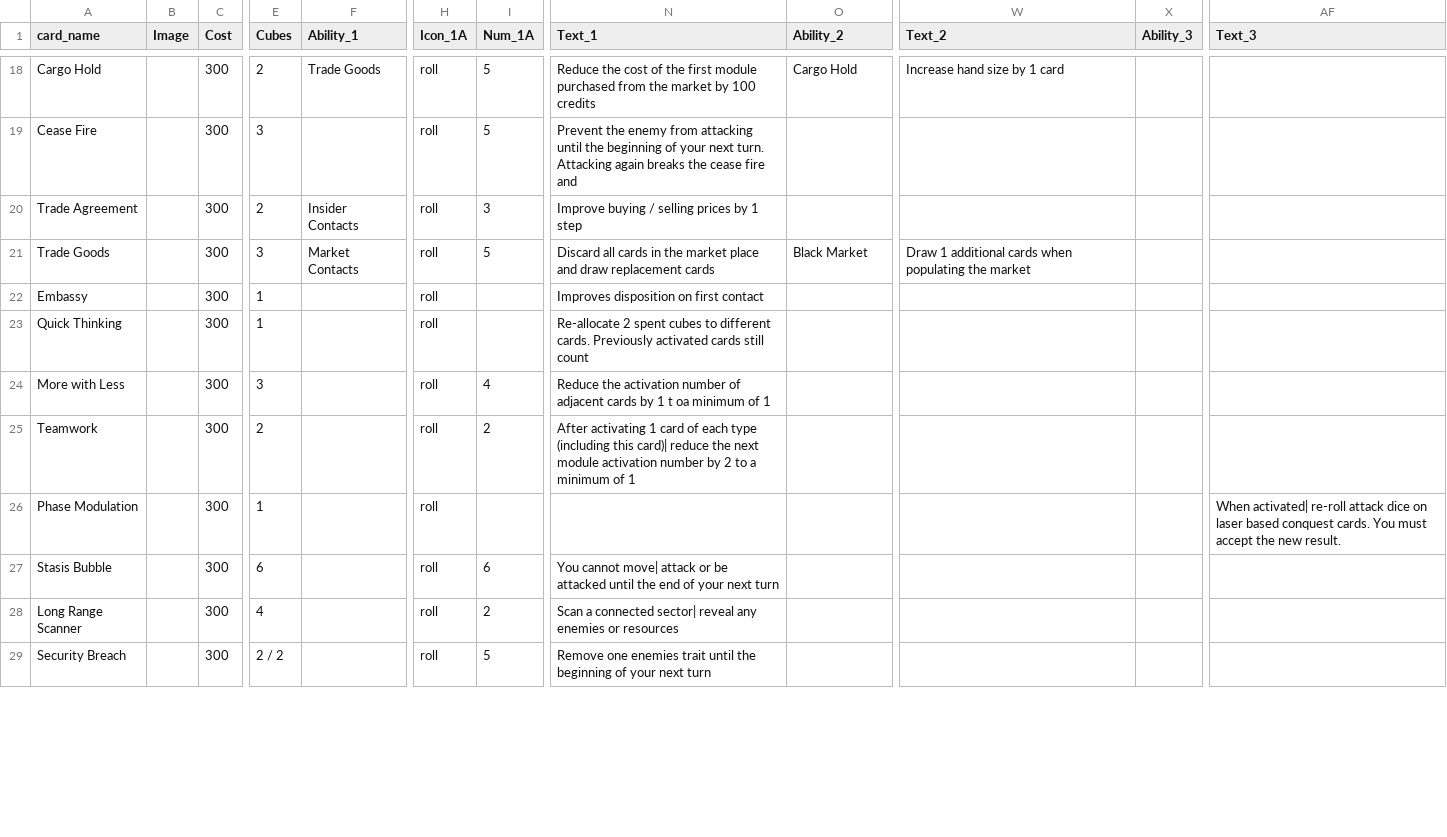
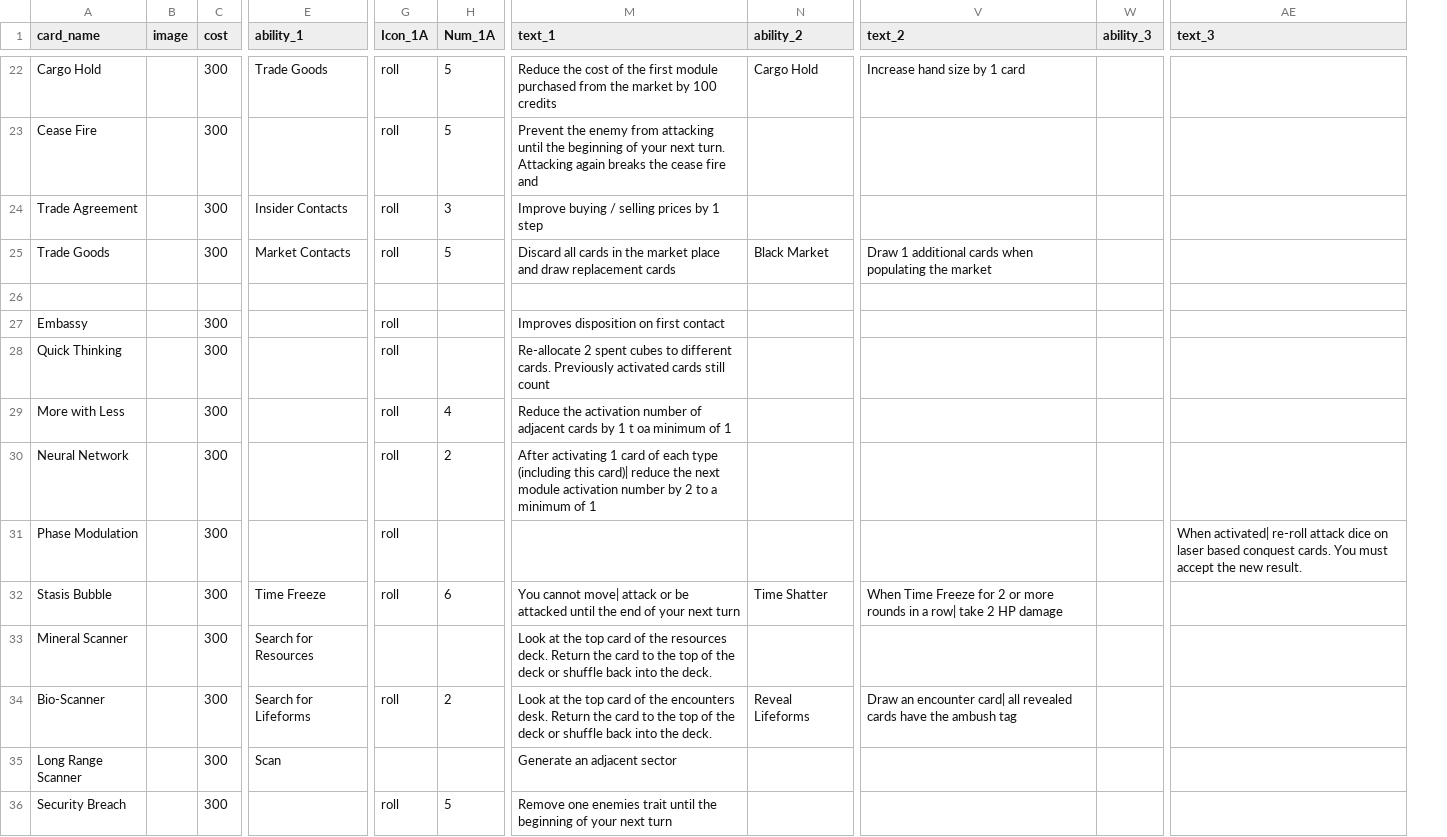
Before and after one commit to Kazagha/Space_Exploration_Game, a CSV file: _card.csv, drawn as a sheet; only a part is shown, gaps mark what is left out; removed rows and columns are numbered as before the commit, all else as after; rows hold the shown columns only; the diff covers the shown part only; the diff names each change by its address in the sheet, - before the commit and + after, or states it on an @@ line.

```diff
--- a/_card.csv
+++ b/_card.csv
-column B (Image), empty
+column B (image), empty
-column E (Cubes), rows 18-29: 2 | 3 | 2 | 3 | 1 | 1 | 3 | 2 | 1 | 6 | 4 | 2 / 2
-column F (Ability_1), rows 18-21: Trade Goods |  | Insider Contacts | Market Contacts
+column E (ability_1), rows 22-25: Trade Goods |  | Insider Contacts | Market Contacts; row 32: Time Freeze; row 35: Scan
-C1: Cost
+C1: cost
-M1: Text_1
+M1: text_1
-N1: Ability_2
+N1: ability_2
-V1: Text_2
+V1: text_2
-W1: Ability_3
+W1: ability_3
-AE1: Text_3
+AE1: text_3
+row 26: (empty)
-A30 (card_name): Teamwork
+A30 (card_name): Neural Network
-N32 (ability_2): (empty)
+N32 (ability_2): Time Shatter
-V32 (text_2): (empty)
+V32 (text_2): When Time Freeze for 2 or more rounds in a row| take 2 HP damage
+row 33: Mineral Scanner |  | 300 | Search for Resources |  |  | Look at the top card of the resources deck. Return the card to the top of the deck or shuffle back into the deck.
+row 34: Bio-Scanner |  | 300 | Search for Lifeforms | roll | 2 | Look at the top card of the encounters desk. Return the card to the top of the deck or shuffle back into the deck. | Reveal Lifeforms | Draw an encounter card| all revealed cards have the ambush tag
-G35 (Icon_1A): roll
+G35 (Icon_1A): (empty)
-H35 (Num_1A): 2
+H35 (Num_1A): (empty)
-M35 (text_1): Scan a connected sector| reveal any enemies or resources
+M35 (text_1): Generate an adjacent sector
```
Also changed, not shown: 8 added rows, 1 removed row and 34 edited cells elsewhere in this file, 2 other files.
